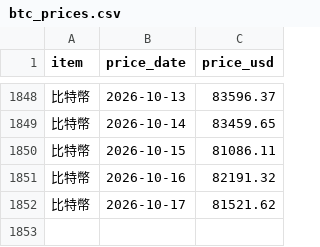
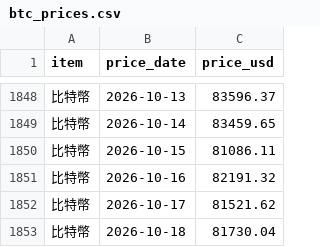
Before and after one commit to ChrisHo0317/Local_Dashboard, a CSV file: data/btc_prices.csv, drawn as a sheet; only a part is shown, gaps mark what is left out.

```diff
--- a/data/btc_prices.csv
+++ b/data/btc_prices.csv
@@ -1852 +1852,2 @@ item,price_date,price_usd
 比特幣,2026-10-17,81521.62
+比特幣,2026-10-18,81730.04
```
Also changed, not shown: data/alerts_sent.csv, data/calendar_events.csv, 8 other files.
